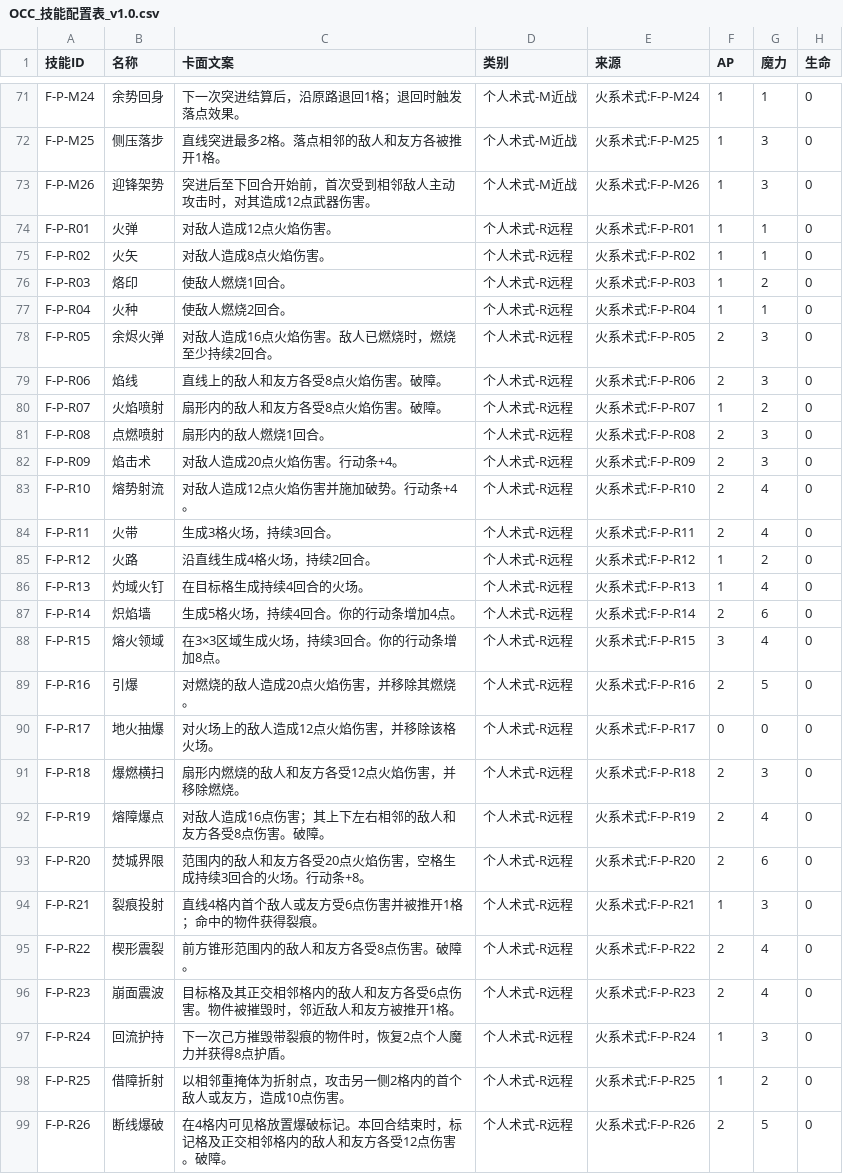
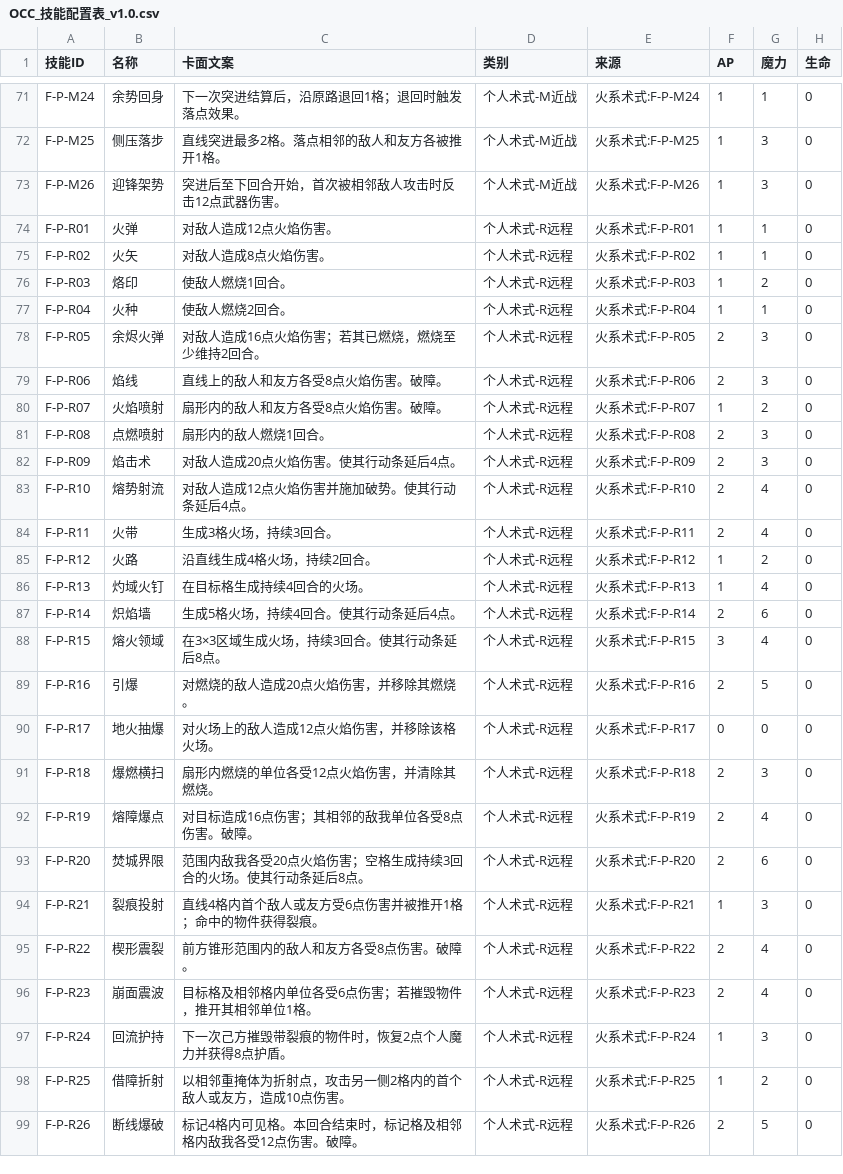
Before and after one commit to whitefool124/ooc, a CSV file: Worldbuilding/数据表/OCC_技能配置表_v1.0.csv, drawn as a sheet; only a part is shown, gaps mark what is left out; the diff covers the shown part only; the diff names each change by its address in the sheet, - before the commit and + after, or states it on an @@ line.

```diff
--- a/Worldbuilding/数据表/OCC_技能配置表_v1.0.csv
+++ b/Worldbuilding/数据表/OCC_技能配置表_v1.0.csv
-C73 (卡面文案): 突进后至下回合开始前，首次受到相邻敌人主动攻击时，对其造成12点武器伤害。
+C73 (卡面文案): 突进后至下回合开始，首次被相邻敌人攻击时反击12点武器伤害。
-C78 (卡面文案): 对敌人造成16点火焰伤害。敌人已燃烧时，燃烧至少持续2回合。
+C78 (卡面文案): 对敌人造成16点火焰伤害；若其已燃烧，燃烧至少维持2回合。
-C82 (卡面文案): 对敌人造成20点火焰伤害。行动条+4。
+C82 (卡面文案): 对敌人造成20点火焰伤害。使其行动条延后4点。
-C83 (卡面文案): 对敌人造成12点火焰伤害并施加破势。行动条+4。
+C83 (卡面文案): 对敌人造成12点火焰伤害并施加破势。使其行动条延后4点。
-C87 (卡面文案): 生成5格火场，持续4回合。你的行动条增加4点。
+C87 (卡面文案): 生成5格火场，持续4回合。使其行动条延后4点。
-C88 (卡面文案): 在3×3区域生成火场，持续3回合。你的行动条增加8点。
+C88 (卡面文案): 在3×3区域生成火场，持续3回合。使其行动条延后8点。
-C91 (卡面文案): 扇形内燃烧的敌人和友方各受12点火焰伤害，并移除燃烧。
+C91 (卡面文案): 扇形内燃烧的单位各受12点火焰伤害，并清除其燃烧。
-C92 (卡面文案): 对敌人造成16点伤害；其上下左右相邻的敌人和友方各受8点伤害。破障。
+C92 (卡面文案): 对目标造成16点伤害；其相邻的敌我单位各受8点伤害。破障。
-C93 (卡面文案): 范围内的敌人和友方各受20点火焰伤害，空格生成持续3回合的火场。行动条+8。
+C93 (卡面文案): 范围内敌我各受20点火焰伤害；空格生成持续3回合的火场。使其行动条延后8点。
-C96 (卡面文案): 目标格及其正交相邻格内的敌人和友方各受6点伤害。物件被摧毁时，邻近敌人和友方被推开1格。
+C96 (卡面文案): 目标格及相邻格内单位各受6点伤害；若摧毁物件，推开其相邻单位1格。
-C99 (卡面文案): 在4格内可见格放置爆破标记。本回合结束时，标记格及正交相邻格内的敌人和友方各受12点伤害。破障。
+C99 (卡面文案): 标记4格内可见格。本回合结束时，标记格及相邻格内敌我各受12点伤害。破障。
```
Also changed, not shown: 38 edited cells elsewhere in this file, 2 other files.
